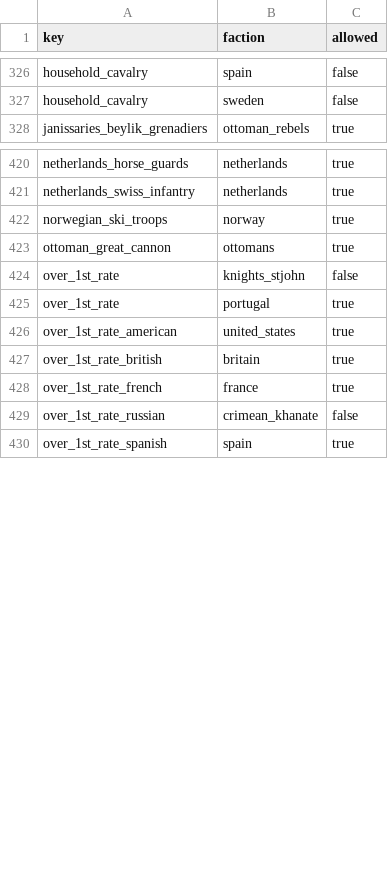
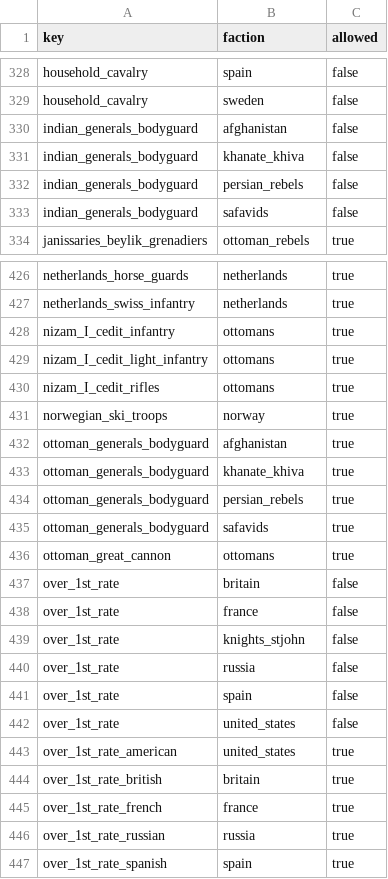
Before and after one commit to ilia-sharafutdinov/empire_vanilla_files, a TSV file: packs/main/db/units_to_exclusive_faction_permissions_tables/units_to_exclusive_faction_permissions.tsv, drawn as a sheet; only a part is shown, gaps mark what is left out; the diff covers the shown part only.

```diff
--- a/packs/main/db/units_to_exclusive_faction_permissions_tables/units_to_exclusive_faction_permissions.tsv
+++ b/packs/main/db/units_to_exclusive_faction_permissions_tables/units_to_exclusive_faction_permissions.tsv
@@ -327,2 +329,6 @@ household_cavalry	spain	false
 household_cavalry	sweden	false
+indian_generals_bodyguard	afghanistan	false
+indian_generals_bodyguard	khanate_khiva	false
+indian_generals_bodyguard	persian_rebels	false
+indian_generals_bodyguard	safavids	false
 janissaries_beylik_grenadiers	ottoman_rebels	true
@@ -421,6 +427,17 @@ netherlands_horse_guards	netherlands	true
 netherlands_swiss_infantry	netherlands	true
+nizam_I_cedit_infantry	ottomans	true
+nizam_I_cedit_light_infantry	ottomans	true
+nizam_I_cedit_rifles	ottomans	true
 norwegian_ski_troops	norway	true
+ottoman_generals_bodyguard	afghanistan	true
+ottoman_generals_bodyguard	khanate_khiva	true
+ottoman_generals_bodyguard	persian_rebels	true
+ottoman_generals_bodyguard	safavids	true
 ottoman_great_cannon	ottomans	true
+over_1st_rate	britain	false
+over_1st_rate	france	false
 over_1st_rate	knights_stjohn	false
-over_1st_rate	portugal	true
+over_1st_rate	russia	false
+over_1st_rate	spain	false
+over_1st_rate	united_states	false
 over_1st_rate_american	united_states	true
@@ -428,3 +445,3 @@ over_1st_rate_british	britain	true
 over_1st_rate_french	france	true
-over_1st_rate_russian	crimean_khanate	false
+over_1st_rate_russian	russia	true
 over_1st_rate_spanish	spain	true
```
Also changed, not shown: 22 added rows, 13 removed rows and 2 edited cells elsewhere in this file, packs/main/db/units_to_groupings_military_permissions_tables/units_to_groupings_military_permissions.tsv.
